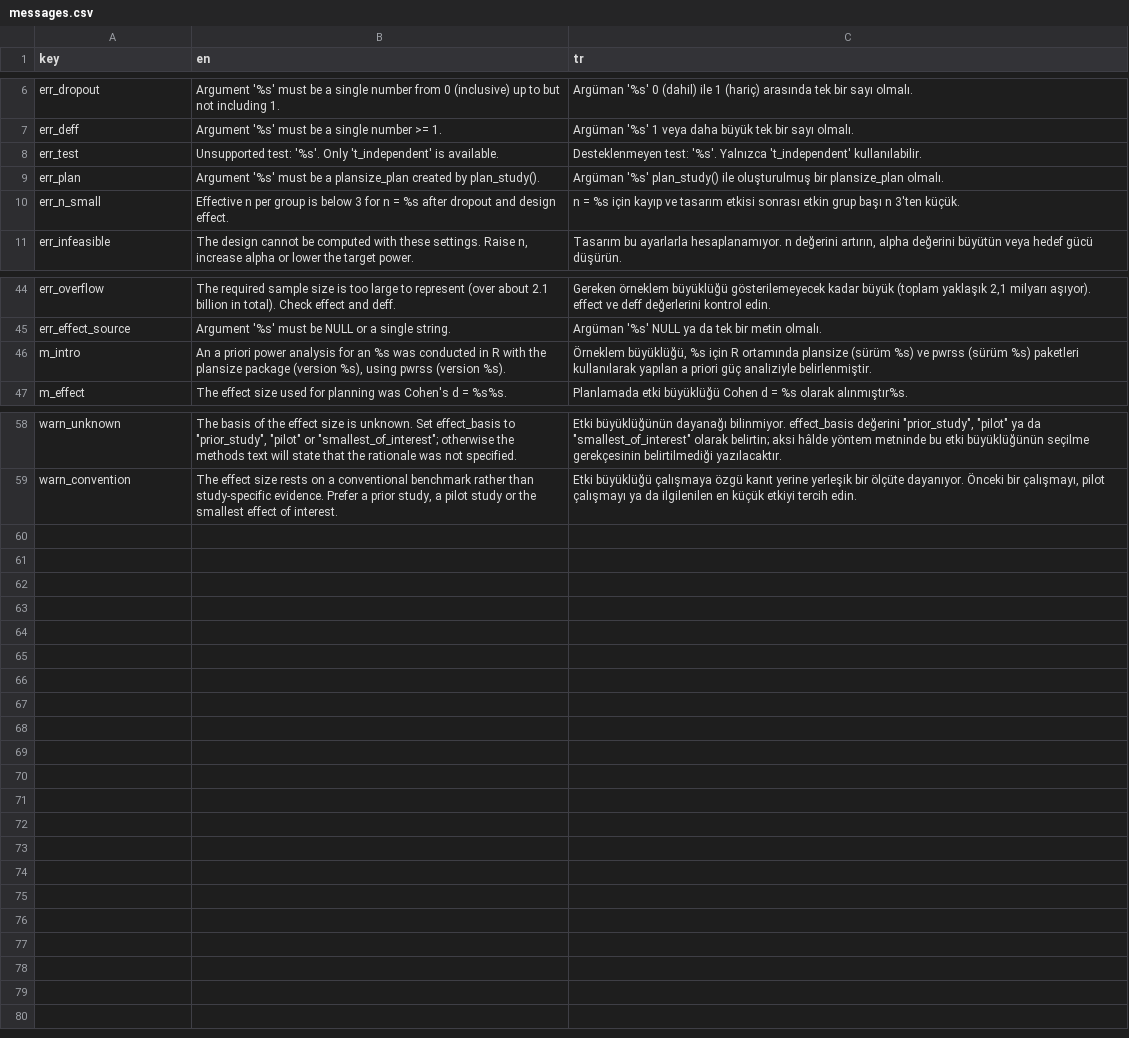
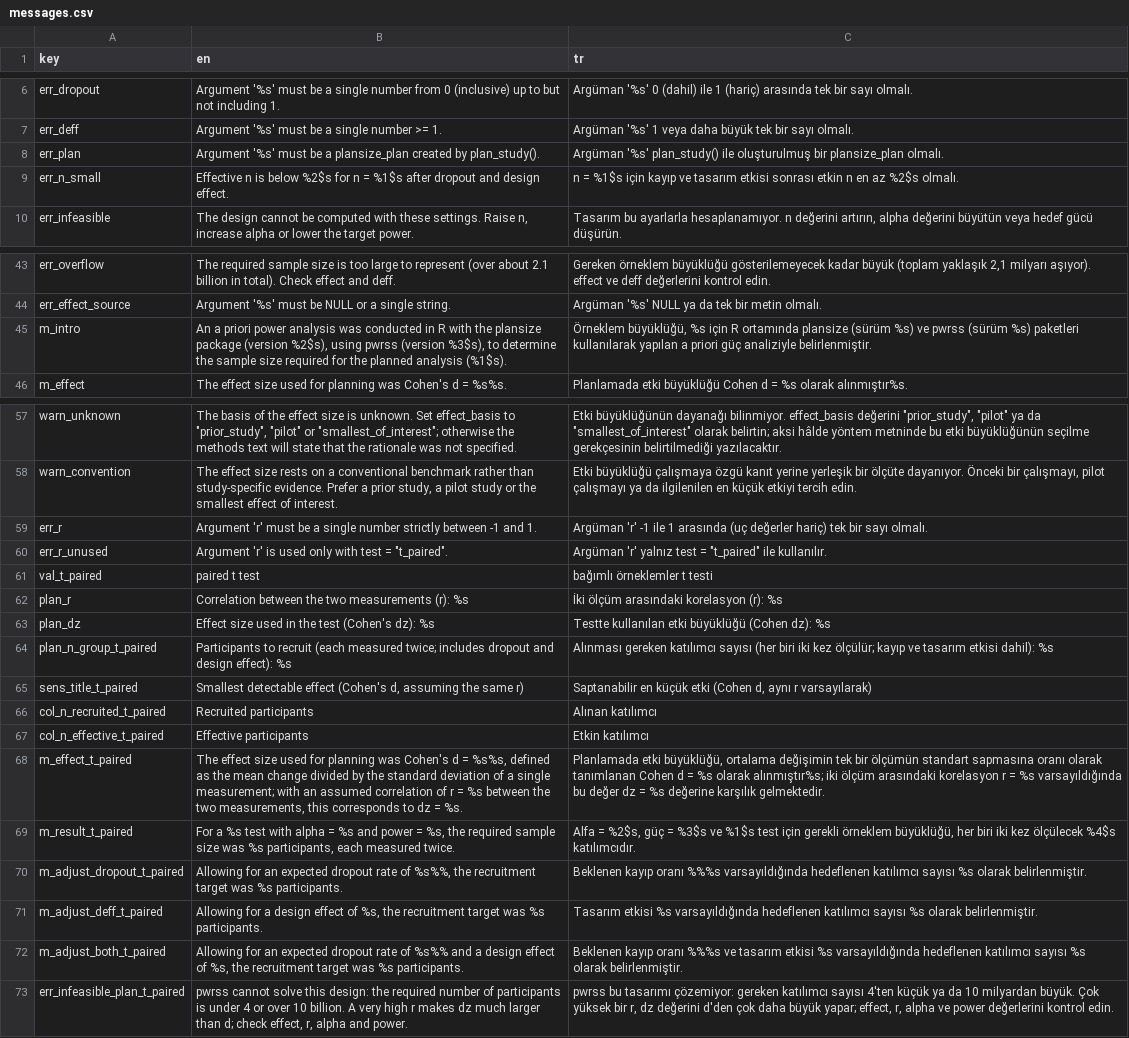
Before and after one commit to emresaglamci0/r-paketi, a CSV file: inst/i18n/messages.csv, drawn as a sheet; only a part is shown, gaps mark what is left out.

```diff
--- a/inst/i18n/messages.csv
+++ b/inst/i18n/messages.csv
@@ -7,5 +7,4 @@ err_dropout,Argument '%s' must be a single number from 0 (inclusive) up to but n
 err_deff,Argument '%s' must be a single number >= 1.,Argüman '%s' 1 veya daha büyük tek bir sayı olmalı.
-err_test,Unsupported test: '%s'. Only 't_independent' is available.,Desteklenmeyen test: '%s'. Yalnızca 't_independent' kullanılabilir.
 err_plan,Argument '%s' must be a plansize_plan created by plan_study().,Argüman '%s' plan_study() ile oluşturulmuş bir plansize_plan olmalı.
-err_n_small,Effective n per group is below 3 for n = %s after dropout and design effect.,n = %s için kayıp ve tasarım etkisi sonrası etkin grup başı n 3'ten küçük.
+err_n_small,Effective n is below %2$s for n = %1$s after dropout and design effect.,n = %1$s için kayıp ve tasarım etkisi sonrası etkin n en az %2$s olmalı.
 err_infeasible,"The design cannot be computed with these settings. Raise n, increase alpha or lower the target power.","Tasarım bu ayarlarla hesaplanamıyor. n değerini artırın, alpha değerini büyütün veya hedef gücü düşürün."
@@ -45,3 +44,3 @@ err_overflow,"The required sample size is too large to represent (over about 2.1
 err_effect_source,Argument '%s' must be NULL or a single string.,Argüman '%s' NULL ya da tek bir metin olmalı.
-m_intro,"An a priori power analysis for an %s was conducted in R with the plansize package (version %s), using pwrss (version %s).","Örneklem büyüklüğü, %s için R ortamında plansize (sürüm %s) ve pwrss (sürüm %s) paketleri kullanılarak yapılan a priori güç analiziyle belirlenmiştir."
+m_intro,"An a priori power analysis was conducted in R with the plansize package (version %2$s), using pwrss (version %3$s), to determine the sample size required for the planned analysis (%1$s).","Örneklem büyüklüğü, %s için R ortamında plansize (sürüm %s) ve pwrss (sürüm %s) paketleri kullanılarak yapılan a priori güç analiziyle belirlenmiştir."
 m_effect,"The effect size used for planning was Cohen's d = %s%s.","Planlamada etki büyüklüğü Cohen d = %s olarak alınmıştır%s."
@@ -59 +58,16 @@ warn_unknown,"The basis of the effect size is unknown. Set effect_basis to ""pri
 warn_convention,"The effect size rests on a conventional benchmark rather than study-specific evidence. Prefer a prior study, a pilot study or the smallest effect of interest.","Etki büyüklüğü çalışmaya özgü kanıt yerine yerleşik bir ölçüte dayanıyor. Önceki bir çalışmayı, pilot çalışmayı ya da ilgilenilen en küçük etkiyi tercih edin."
+err_r,Argument 'r' must be a single number strictly between -1 and 1.,Argüman 'r' -1 ile 1 arasında (uç değerler hariç) tek bir sayı olmalı.
+err_r_unused,"Argument 'r' is used only with test = ""t_paired"".","Argüman 'r' yalnız test = ""t_paired"" ile kullanılır."
+val_t_paired,paired t test,bağımlı örneklemler t testi
+plan_r,Correlation between the two measurements (r): %s,İki ölçüm arasındaki korelasyon (r): %s
+plan_dz,Effect size used in the test (Cohen's dz): %s,Testte kullanılan etki büyüklüğü (Cohen dz): %s
+plan_n_group_t_paired,Participants to recruit (each measured twice; includes dropout and design effect): %s,Alınması gereken katılımcı sayısı (her biri iki kez ölçülür; kayıp ve tasarım etkisi dahil): %s
+sens_title_t_paired,"Smallest detectable effect (Cohen's d, assuming the same r)","Saptanabilir en küçük etki (Cohen d, aynı r varsayılarak)"
+col_n_recruited_t_paired,Recruited participants,Alınan katılımcı
+col_n_effective_t_paired,Effective participants,Etkin katılımcı
+m_effect_t_paired,"The effect size used for planning was Cohen's d = %s%s, defined as the mean change divided by the standard deviation of a single measurement; with an assumed correlation of r = %s between the two measurements, this corresponds to dz = %s.","Planlamada etki büyüklüğü, ortalama değişimin tek bir ölçümün standart sapmasına oranı olarak tanımlanan Cohen d = %s olarak alınmıştır%s; iki ölçüm arasındaki korelasyon r = %s varsayıldığında bu değer dz = %s değerine karşılık gelmektedir."
+m_result_t_paired,"For a %s test with alpha = %s and power = %s, the required sample size was %s participants, each measured twice.","Alfa = %2$s, güç = %3$s ve %1$s test için gerekli örneklem büyüklüğü, her biri iki kez ölçülecek %4$s katılımcıdır."
+m_adjust_dropout_t_paired,"Allowing for an expected dropout rate of %s%%, the recruitment target was %s participants.",Beklenen kayıp oranı %%%s varsayıldığında hedeflenen katılımcı sayısı %s olarak belirlenmiştir.
+m_adjust_deff_t_paired,"Allowing for a design effect of %s, the recruitment target was %s participants.",Tasarım etkisi %s varsayıldığında hedeflenen katılımcı sayısı %s olarak belirlenmiştir.
+m_adjust_both_t_paired,"Allowing for an expected dropout rate of %s%% and a design effect of %s, the recruitment target was %s participants.",Beklenen kayıp oranı %%%s ve tasarım etkisi %s varsayıldığında hedeflenen katılımcı sayısı %s olarak belirlenmiştir.
+err_infeasible_plan_t_paired,"pwrss cannot solve this design: the required number of participants is under 4 or over 10 billion. A very high r makes dz much larger than d; check effect, r, alpha and power.","pwrss bu tasarımı çözemiyor: gereken katılımcı sayısı 4'ten küçük ya da 10 milyardan büyük. Çok yüksek bir r, dz değerini d'den çok daha büyük yapar; effect, r, alpha ve power değerlerini kontrol edin."
```
Also changed, not shown: 16 other files.
